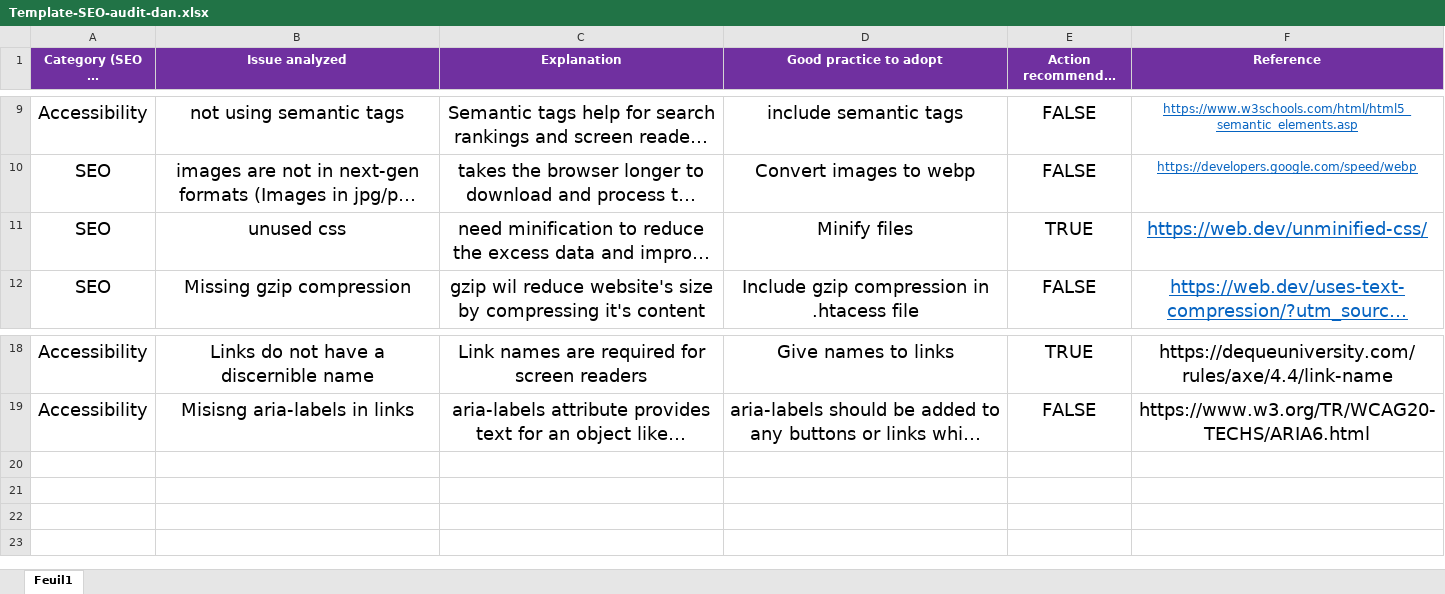
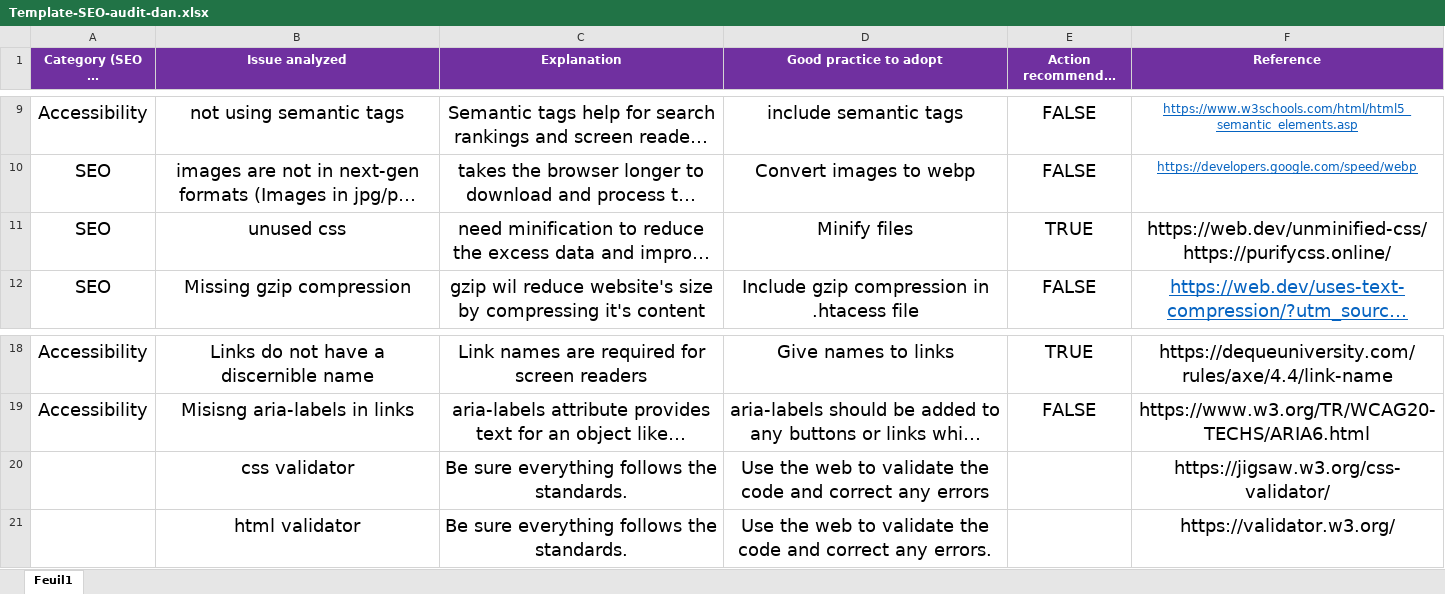
Before and after one commit to dandanqua/Go-Mike-Design-website-new, an Excel workbook: Template-SEO-audit-dan.xlsx, sheet Feuil1, drawn as a sheet; only a part is shown, gaps mark what is left out; long unchanged cells end in …; values as stored, in another font and other column widths than the file's, no borders; ↵ is a line break in a cell; the diff names each change by its address in the sheet, - before the commit and + after, or states it on an @@ line.

```diff
--- a/Template-SEO-audit-dan.xlsx (sheet Feuil1)
+++ b/Template-SEO-audit-dan.xlsx (sheet Feuil1)
-F11 (Reference): https://web.dev/unminified-css/
+F11 (Reference): https://web.dev/unminified-css/ ↵ https://purifycss.online/
@@ F11 underline: on → off, text colour: #0563C1 → black @@
+row 20:  | css validator | Be sure everything follows the standards. | Use the web to validate the code and correct any errors |  | https://jigsaw.w3.org/css-validator/
+row 21:  | html validator | Be sure everything follows the standards. | Use the web to validate the code and correct any errors. |  | https://validator.w3.org/
```
Also changed, not shown: 1 other file.
